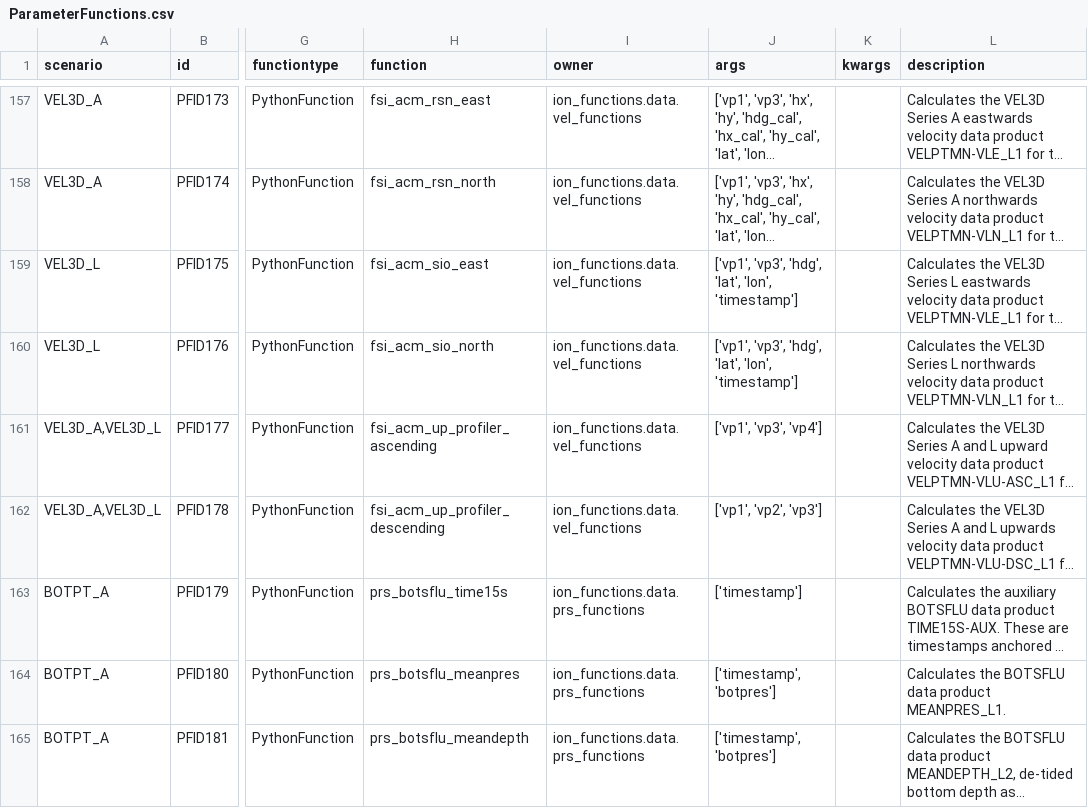
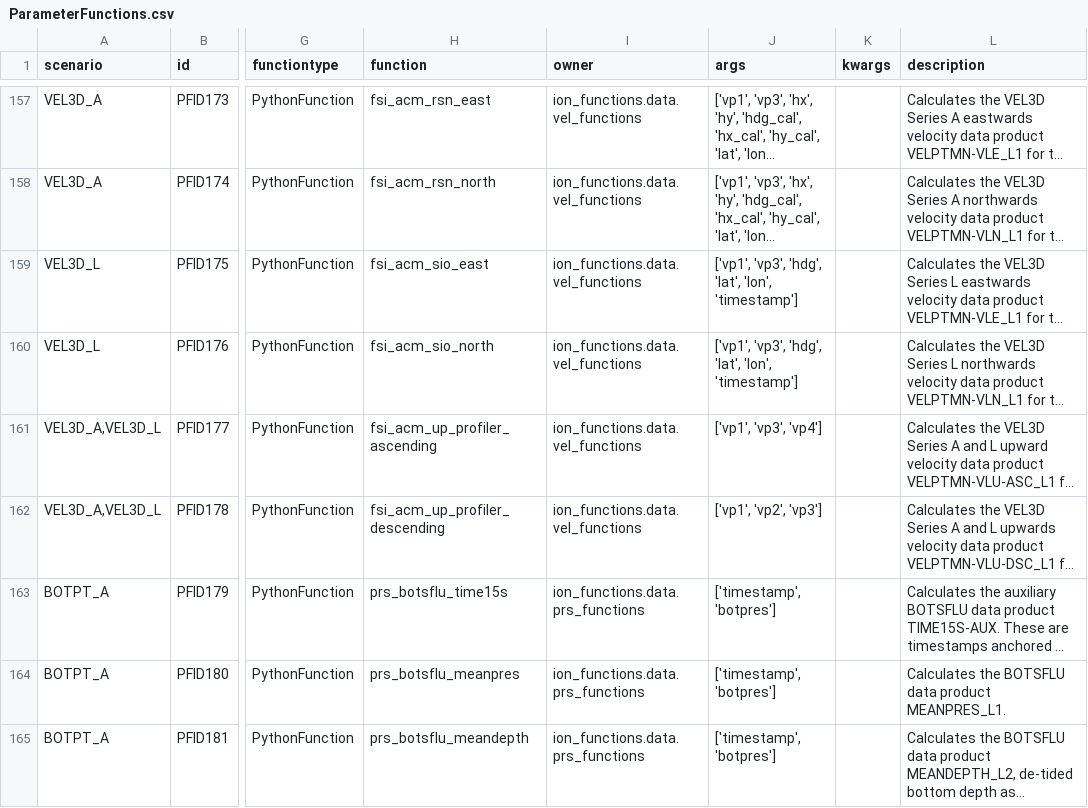
Before and after one commit to oceanobservatories/preload-database, a CSV file: csv/ParameterFunctions.csv, drawn as a sheet; only a part is shown, gaps mark what is left out; long unchanged cells end in …; the diff names each change by its address in the sheet, - before the commit and + after, or states it on an @@ line.

```diff
--- a/csv/ParameterFunctions.csv
+++ b/csv/ParameterFunctions.csv
-J163 (args): ['timestamp']
+J163 (args): ['timestamp', 'botpres']
```
Also changed, not shown: csv/ParameterDefs.csv, 2 other files.
